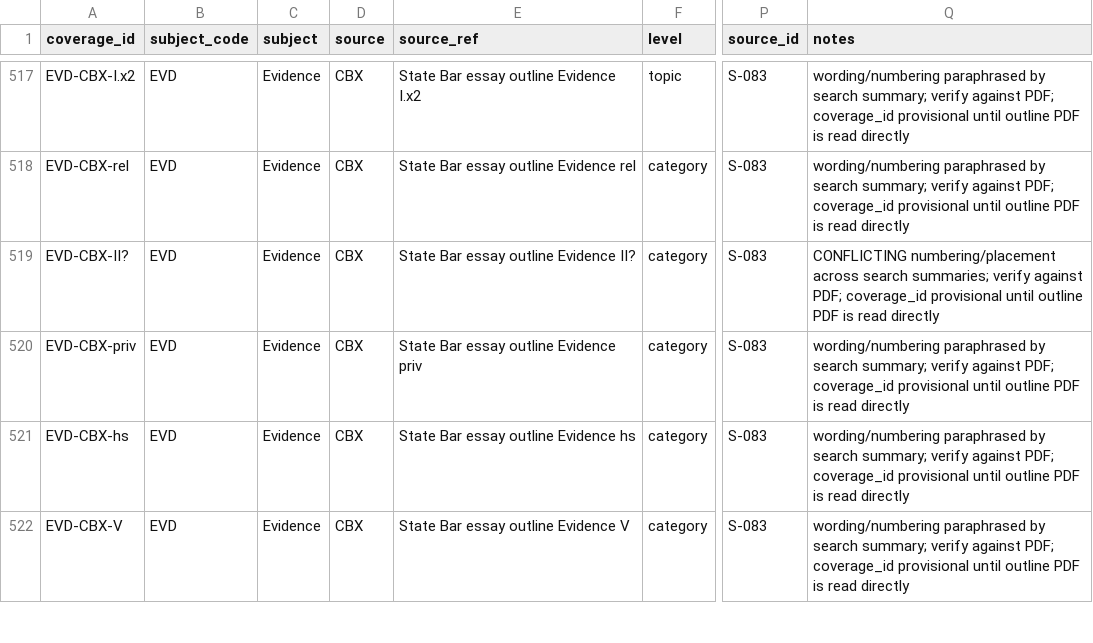
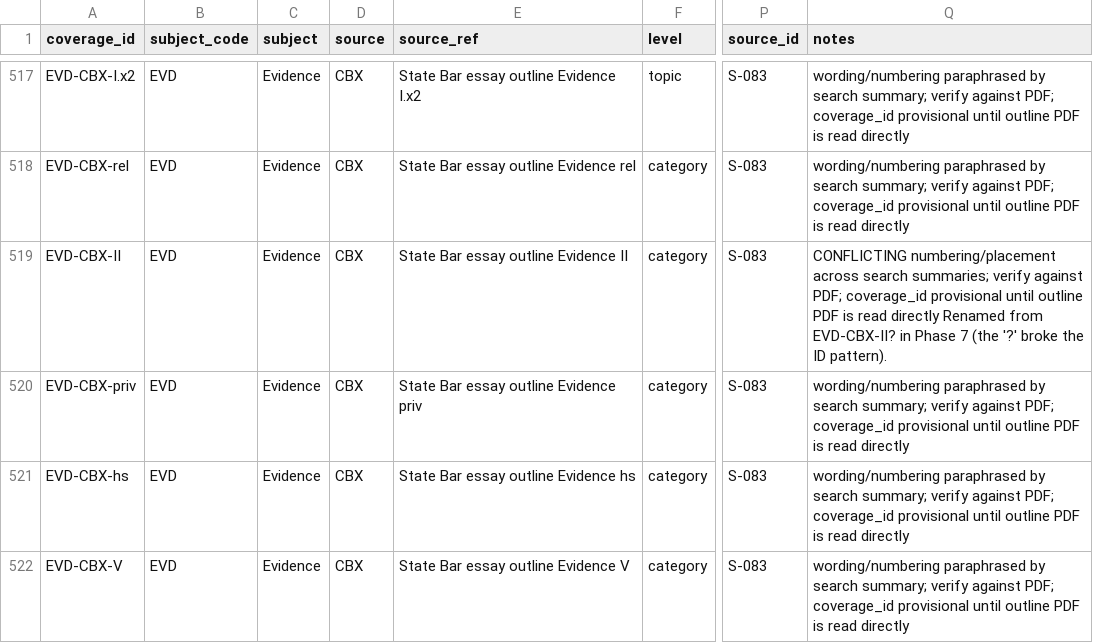
Before and after one commit to FrankHuang94/ca-bar-prep-claude, a CSV file: 00-exam-intel/coverage-matrix.csv, drawn as a sheet; only a part is shown, gaps mark what is left out; the diff names each change by its address in the sheet, - before the commit and + after, or states it on an @@ line.

```diff
--- a/00-exam-intel/coverage-matrix.csv
+++ b/00-exam-intel/coverage-matrix.csv
-A519 (coverage_id): EVD-CBX-II?
+A519 (coverage_id): EVD-CBX-II
-E519 (source_ref): State Bar essay outline Evidence II?
+E519 (source_ref): State Bar essay outline Evidence II
-Q519 (notes): …read directly
+Q519 (notes): …read directly Renamed from EVD-CBX-II? in Phase 7 (the '?' broke the ID pattern).
```
